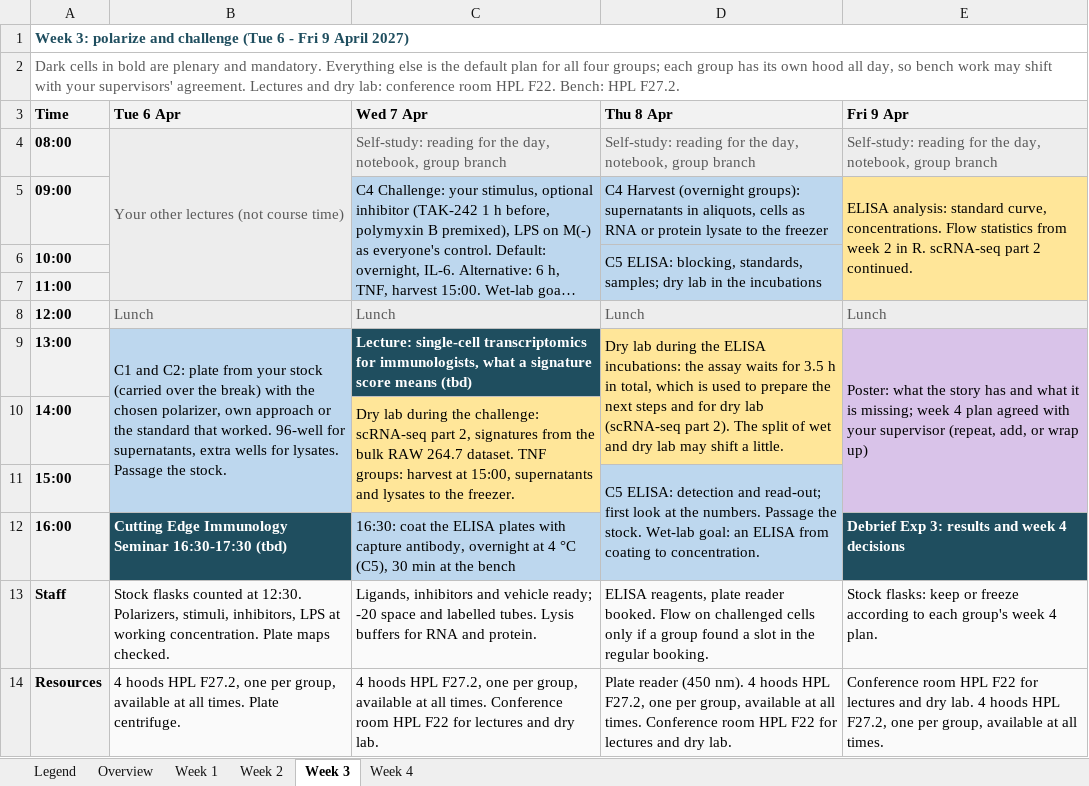
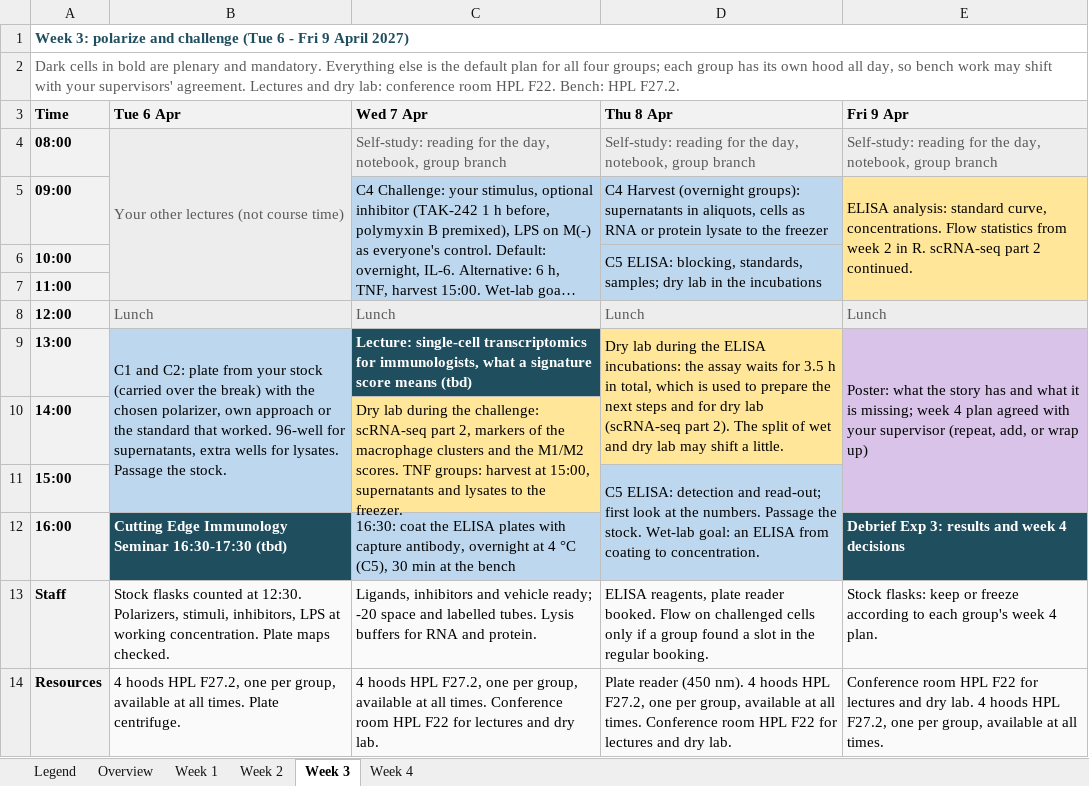
Before and after one commit to TizzuLab/Blockrophage, an Excel workbook: tools/schedule/Blockcourse_Gantt_FS2027.xlsx, sheet Week 3, drawn as a sheet; long unchanged cells end in …; values as stored, in another font and other column widths than the file's, no borders; the diff names each change by its address in the sheet, - before the commit and + after, or states it on an @@ line.

```diff
--- a/tools/schedule/Blockcourse_Gantt_FS2027.xlsx (sheet Week 3)
+++ b/tools/schedule/Blockcourse_Gantt_FS2027.xlsx (sheet Week 3)
-C10 (Wed 7 Apr): …part 2, signatures from the bulk RAW 264.7 dataset. TNF groups:…
+C10 (Wed 7 Apr): …part 2, markers of the macrophage clusters and the M1/M2 scores. TNF groups:…
```
Also changed, not shown: sheet Week 2, sheet Week 4, sheet Legend, 18 other files.
